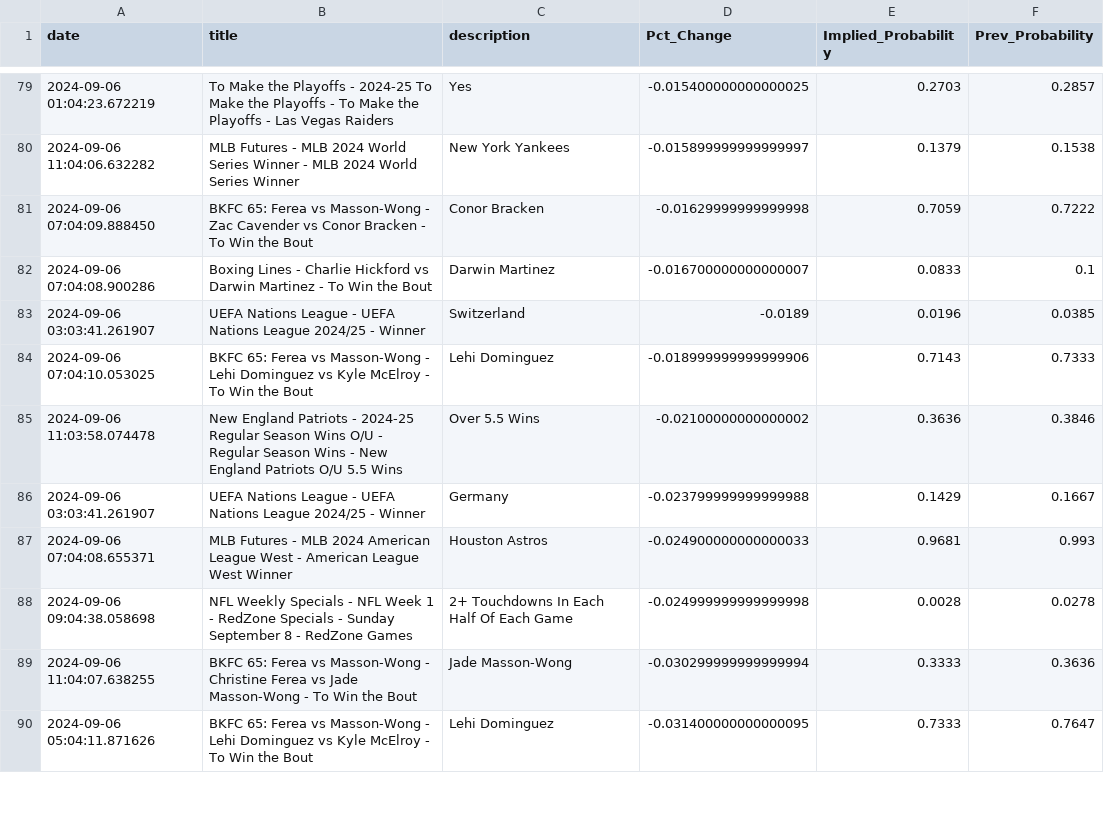
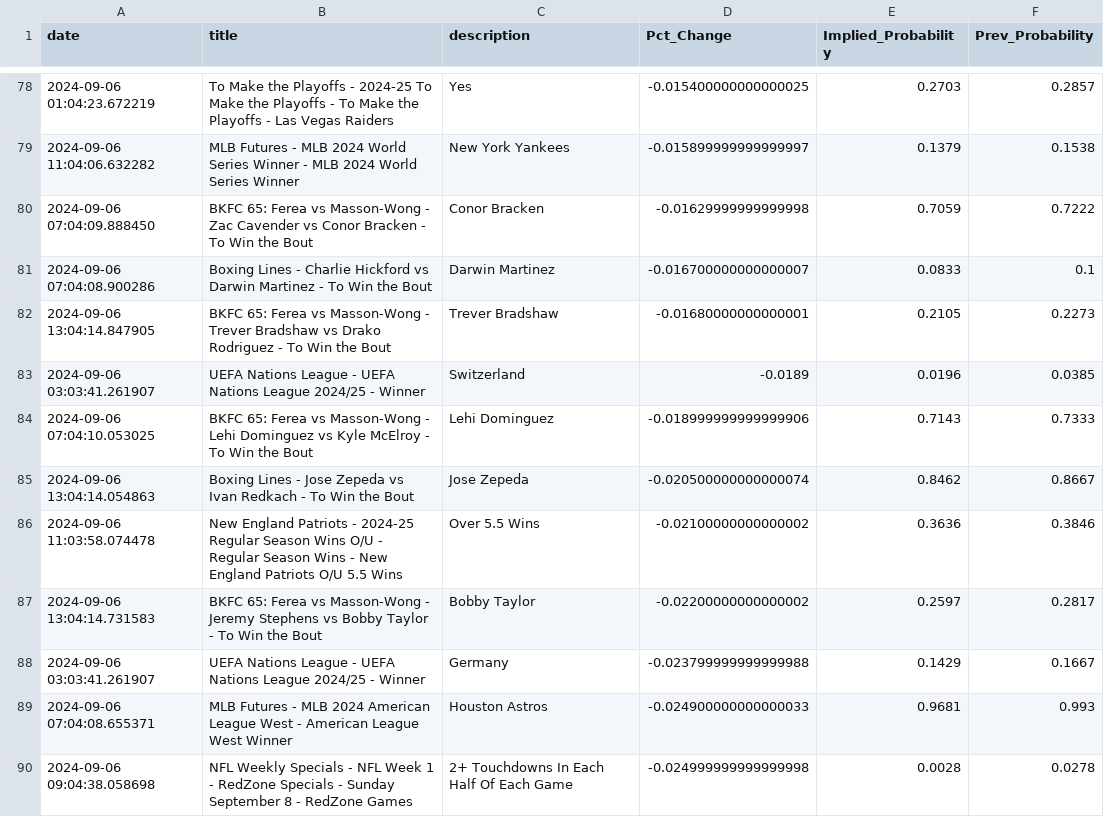
Before and after one commit to aaroncolesmith/bet_model, a CSV file: bovada_scatter.csv, drawn as a sheet; only a part is shown, gaps mark what is left out; the shorter side is filled out with more unchanged rows; the diff covers the shown part only.

```diff
--- a/bovada_scatter.csv
+++ b/bovada_scatter.csv
@@ -82,5 +81,8 @@ date,title,description,Pct_Change,Implied_Probability,Prev_Probability
 2024-09-06 07:04:08.900286,Boxing Lines - Charlie Hickford vs Darwin Martinez - To Win the Bout,Darwin Martinez,-0.016700000000000007,0.0833,0.1
+2024-09-06 13:04:14.847905,BKFC 65: Ferea vs Masson-Wong - Trever Bradshaw vs Drako Rodriguez - To Win the Bout,Trever Bradshaw,-0.01680000000000001,0.2105,0.2273
 2024-09-06 03:03:41.261907,UEFA Nations League - UEFA Nations League 2024/25 - Winner,Switzerland,-0.0189,0.0196,0.0385
 2024-09-06 07:04:10.053025,BKFC 65: Ferea vs Masson-Wong - Lehi Dominguez vs Kyle McElroy - To Win the Bout,Lehi Dominguez,-0.018999999999999906,0.7143,0.7333
+2024-09-06 13:04:14.054863,Boxing Lines - Jose Zepeda vs Ivan Redkach - To Win the Bout,Jose Zepeda,-0.020500000000000074,0.8462,0.8667
 2024-09-06 11:03:58.074478,New England Patriots - 2024-25 Regular Season Wins O/U - Regular Season Wins - New England Patriots O/U 5.5 Wins,Over 5.5 Wins,-0.02100000000000002,0.3636,0.3846
+2024-09-06 13:04:14.731583,BKFC 65: Ferea vs Masson-Wong - Jeremy Stephens vs Bobby Taylor - To Win the Bout,Bobby Taylor,-0.02200000000000002,0.2597,0.2817
 2024-09-06 03:03:41.261907,UEFA Nations League - UEFA Nations League 2024/25 - Winner,Germany,-0.023799999999999988,0.1429,0.1667
```
Also changed, not shown: 12 added rows, 13 removed rows and 4 moved rows elsewhere in this file, 5 other files.
